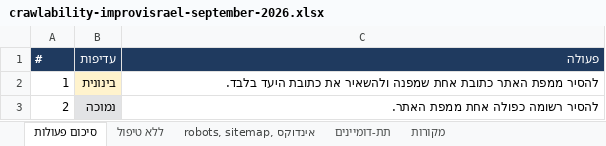
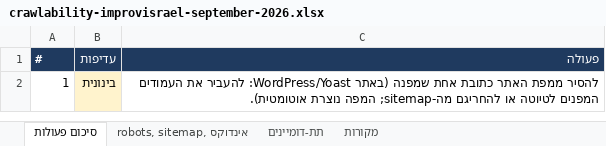
Before and after one commit to nadavon6-ops/seo-reports, an Excel workbook: public/crawlability-improvisrael-september-2026.xlsx, sheet סיכום פעולות, drawn as a sheet; values as stored, in another font and other column widths than the file's, no borders; the diff names each change by its address in the sheet, - before the commit and + after, or states it on an @@ line.

```diff
--- a/public/crawlability-improvisrael-september-2026.xlsx (sheet סיכום פעולות)
+++ b/public/crawlability-improvisrael-september-2026.xlsx (sheet סיכום פעולות)
-sheet tab: ללא טיפול
-C2 (פעולה): …אחת שמפנה ולהשאיר את כתובת היעד בלבד.
+C2 (פעולה): …אחת שמפנה (באתר WordPress/Yoast: להעביר את העמודים המפנים לטיוטה או להחריגם מה-sitemap; המפה נוצרת אוטומטית).
-row 3: 2 | נמוכה | להסיר רשומה כפולה אחת ממפת האתר.
```
Also changed, not shown: public/crawlability-blenderpay-september-2026.xlsx, public/crawlability-experis-september-2026.xlsx, 54 other files.
